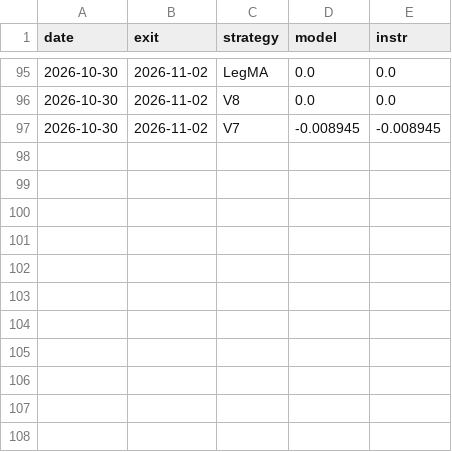
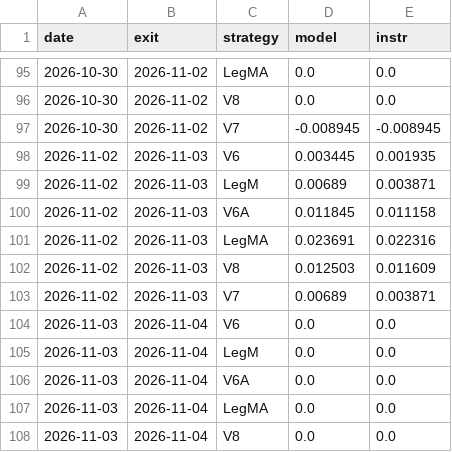
Before and after one commit to razel369/trading-paper, a CSV file: equity.csv, drawn as a sheet; only a part is shown, gaps mark what is left out.

```diff
--- a/equity.csv
+++ b/equity.csv
@@ -97 +97,12 @@ date,exit,strategy,model,instr
 2026-10-30,2026-11-02,V7,-0.008945,-0.008945
+2026-11-02,2026-11-03,V6,0.003445,0.001935
+2026-11-02,2026-11-03,LegM,0.00689,0.003871
+2026-11-02,2026-11-03,V6A,0.011845,0.011158
+2026-11-02,2026-11-03,LegMA,0.023691,0.022316
+2026-11-02,2026-11-03,V8,0.012503,0.011609
+2026-11-02,2026-11-03,V7,0.00689,0.003871
+2026-11-03,2026-11-04,V6,0.0,0.0
+2026-11-03,2026-11-04,LegM,0.0,0.0
+2026-11-03,2026-11-04,V6A,0.0,0.0
+2026-11-03,2026-11-04,LegMA,0.0,0.0
+2026-11-03,2026-11-04,V8,0.0,0.0
```
Also changed, not shown: 2 other files.
